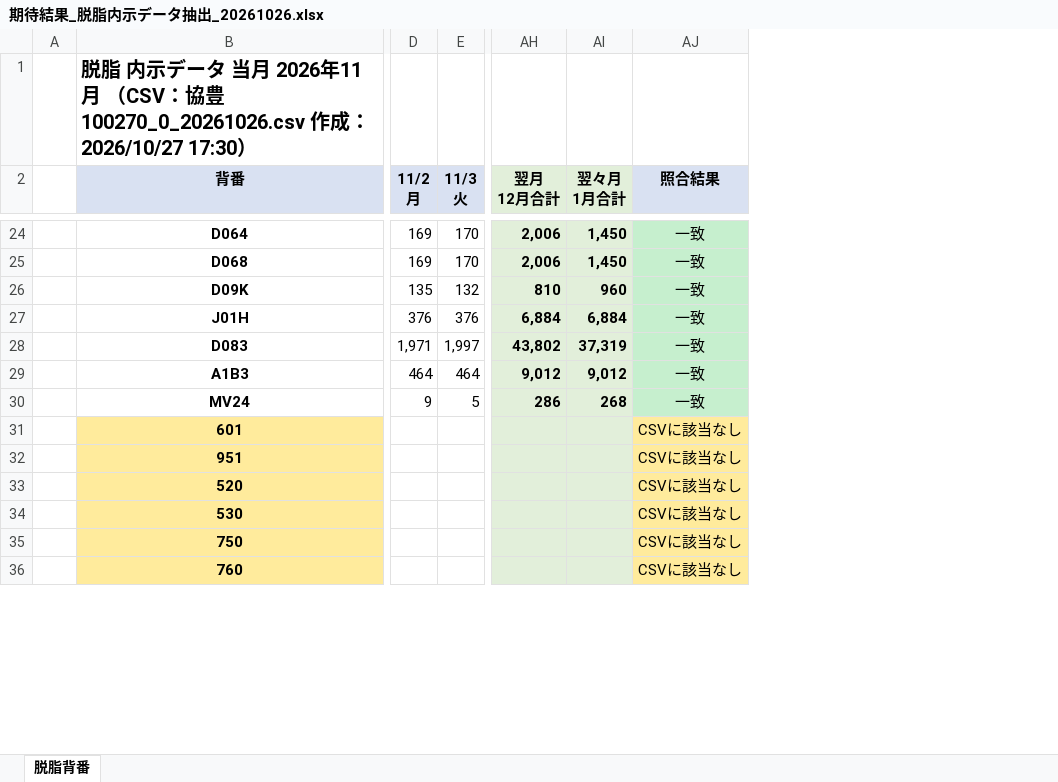
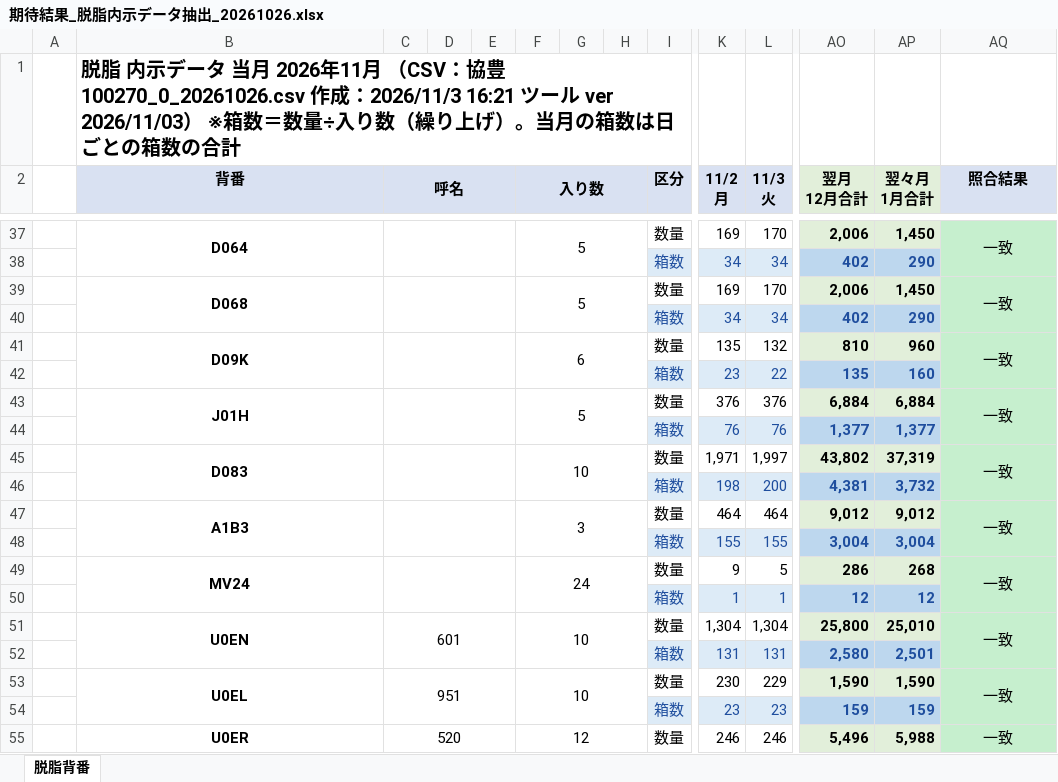
Before and after one commit to overbridge038-lnk/dasshi-naiji-HONDA-, an Excel workbook: sample/期待結果_脱脂内示データ抽出_20261026.xlsx, sheet 脱脂背番, drawn as a sheet; only a part is shown, gaps mark what is left out; values as stored, in another font and other column widths than the file's, no borders; removed rows and columns are numbered as before the commit, all else as after; rows hold the shown columns only; the diff covers the shown part only; the diff names each change by its address in the sheet, - before the commit and + after, or states it on an @@ line.

```diff
--- a/sample/期待結果_脱脂内示データ抽出_20261026.xlsx (sheet 脱脂背番)
+++ b/sample/期待結果_脱脂内示データ抽出_20261026.xlsx (sheet 脱脂背番)
+column C (呼名), empty
+column D, empty
+column E, empty
+column F (入り数), row 37: 5; row 39: 5; row 41: 6; row 43: 5; row 45: 10; row 47: 3; row 49: 24
+column G, empty
+column H, empty
+column I (区分), row 37: 数量; row 39: 数量; row 41: 数量; row 43: 数量; row 45: 数量; row 47: 数量; row 49: 数量
-B1 (背番): …100270_0_20261026.csv 作成：2026/10/27 17:30）
+B1 (背番): …100270_0_20261026.csv 作成：2026/11/3 16:21 ツール ver 2026/11/03） ※箱数＝数量÷入り数（繰り上げ）。当月の箱数は日ごとの箱数の合計
+B37:B38 merged
+AQ37:AQ38 merged
+row 38:  |  |  |  |  |  |  |  | 箱数 | 34 | 34 | 402 | 290
+B39:B40 merged
+AQ39:AQ40 merged
+row 40:  |  |  |  |  |  |  |  | 箱数 | 34 | 34 | 402 | 290
+B41:B42 merged
+AQ41:AQ42 merged
+row 42:  |  |  |  |  |  |  |  | 箱数 | 23 | 22 | 135 | 160
+B43:B44 merged
+AQ43:AQ44 merged
+row 44:  |  |  |  |  |  |  |  | 箱数 | 76 | 76 | 1,377 | 1,377
+B45:B46 merged
+AQ45:AQ46 merged
+row 46:  |  |  |  |  |  |  |  | 箱数 | 198 | 200 | 4,381 | 3,732
+B47:B48 merged
+AQ47:AQ48 merged
+row 48:  |  |  |  |  |  |  |  | 箱数 | 155 | 155 | 3,004 | 3,004
+B49:B50 merged
+AQ49:AQ50 merged
-row 31:  | 601 |  |  |  |  | CSVに該当なし
-row 32:  | 951 |  |  |  |  | CSVに該当なし
-row 33:  | 520 |  |  |  |  | CSVに該当なし
-row 34:  | 530 |  |  |  |  | CSVに該当なし
-row 35:  | 750 |  |  |  |  | CSVに該当なし
-row 36:  | 760 |  |  |  |  | CSVに該当なし
+row 50:  |  |  |  |  |  |  |  | 箱数 | 1 | 1 | 12 | 12
+row 51:  | U0EN | 601 |  |  | 10 |  |  | 数量 | 1,304 | 1,304 | 25,800 | 25,010 | 一致
+row 52:  |  |  |  |  |  |  |  | 箱数 | 131 | 131 | 2,580 | 2,501
+row 53:  | U0EL | 951 |  |  | 10 |  |  | 数量 | 230 | 229 | 1,590 | 1,590 | 一致
+row 54:  |  |  |  |  |  |  |  | 箱数 | 23 | 23 | 159 | 159
+row 55:  | U0ER | 520 |  |  | 12 |  |  | 数量 | 246 | 246 | 5,496 | 5,988 | 一致
```
Also changed, not shown: 50 added rows, 9 removed rows, 1 edited cell, cell formats and merged cells elsewhere in this sheet, sample/脱脂内示データ抽出（ひな形）.xlsx, 4 other files.
